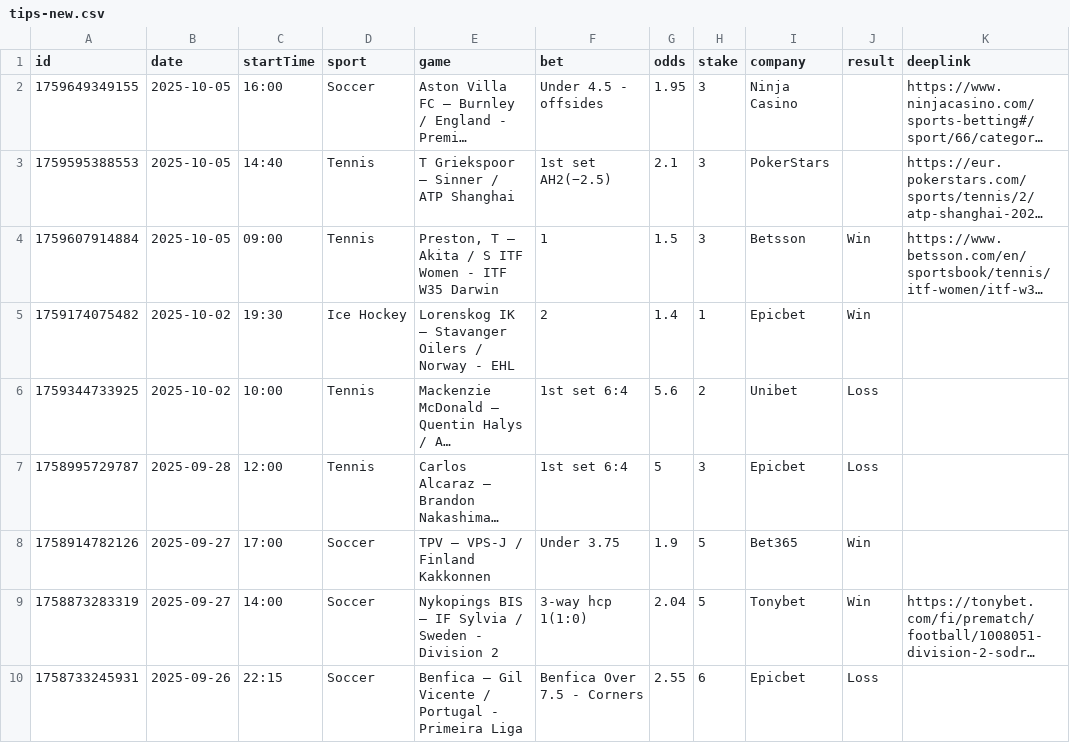
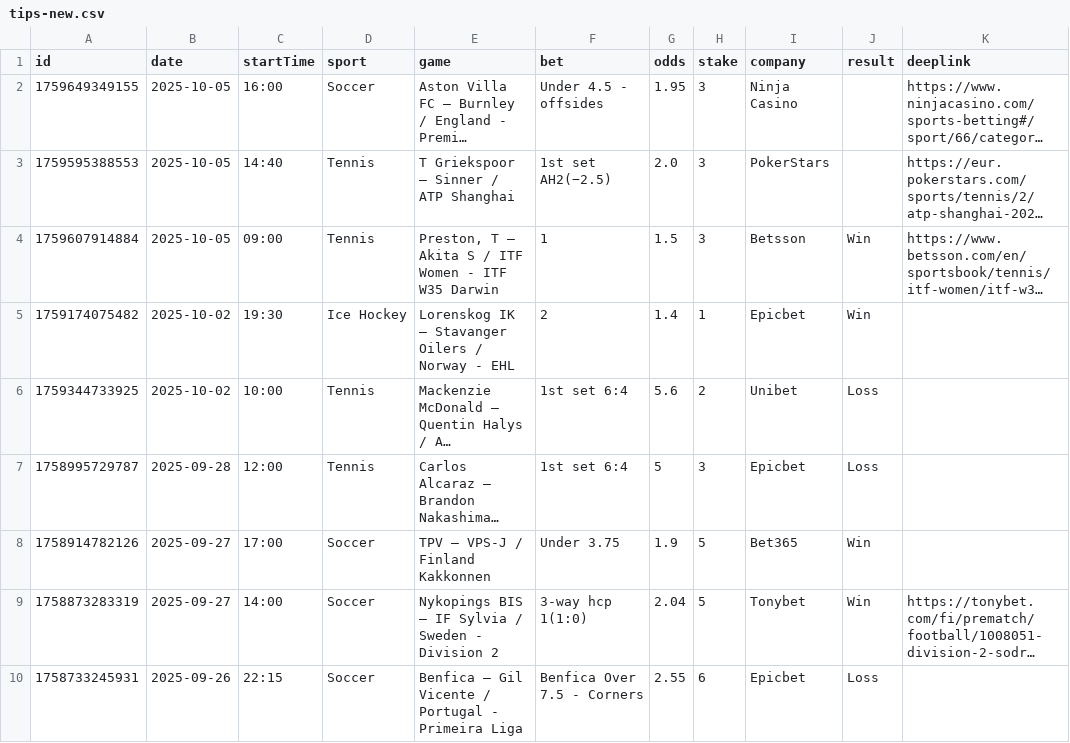
Before and after one commit to bjoorck/Bestvaluebets, a CSV file: tips-new.csv, drawn as a sheet; only a part is shown; long unchanged cells end in …; the diff names each change by its address in the sheet, - before the commit and + after, or states it on an @@ line.

Commit message:
Update tips-new.csv

```diff
--- a/tips-new.csv
+++ b/tips-new.csv
-G3 (odds): 2.1
+G3 (odds): 2.0
-E4 (game): …– Akita / S ITF Women…
+E4 (game): …– Akita S / ITF Women…
```
